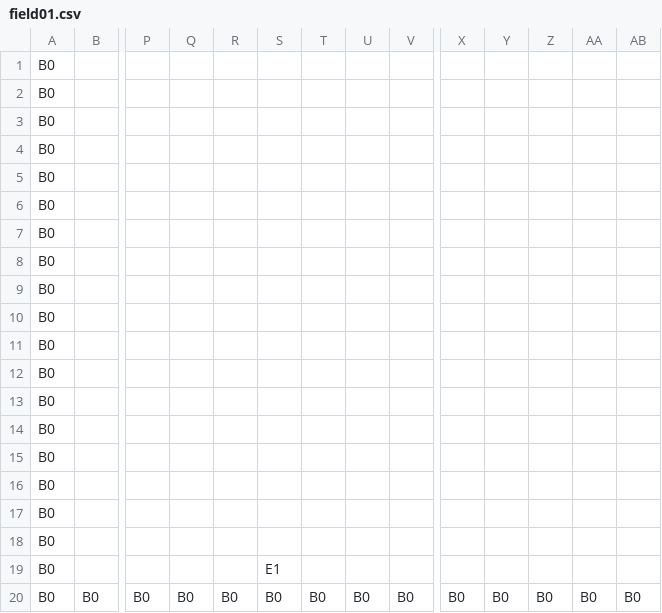
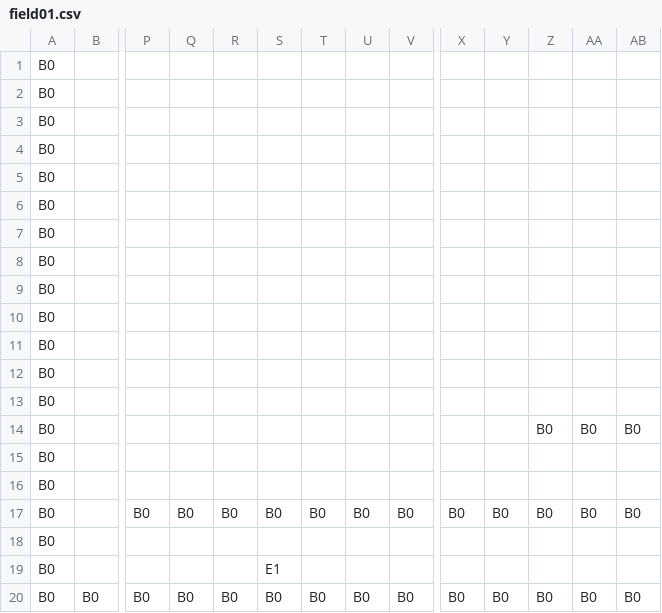
Before and after one commit to k025g0129-lab/TD2_01_Yumiya, a CSV file: fieldsData/field01.csv, drawn as a sheet; only a part is shown, gaps mark what is left out; removed rows and columns are numbered as before the commit, all else as after; rows hold the shown columns only; the diff names each change by its address in the sheet, - before the commit and + after, or states it on an @@ line.

```diff
--- a/fieldsData/field01.csv
+++ b/fieldsData/field01.csv
+row 14: B0 |  |  |  |  |  |  |  |  |  |  | B0 | B0 | B0
-row 16: B0
-row 17: B0
+row 17: B0 |  | B0 | B0 | B0 | B0 | B0 | B0 | B0 | B0 | B0 | B0 | B0 | B0
```
Also changed, not shown: 3 other files.
